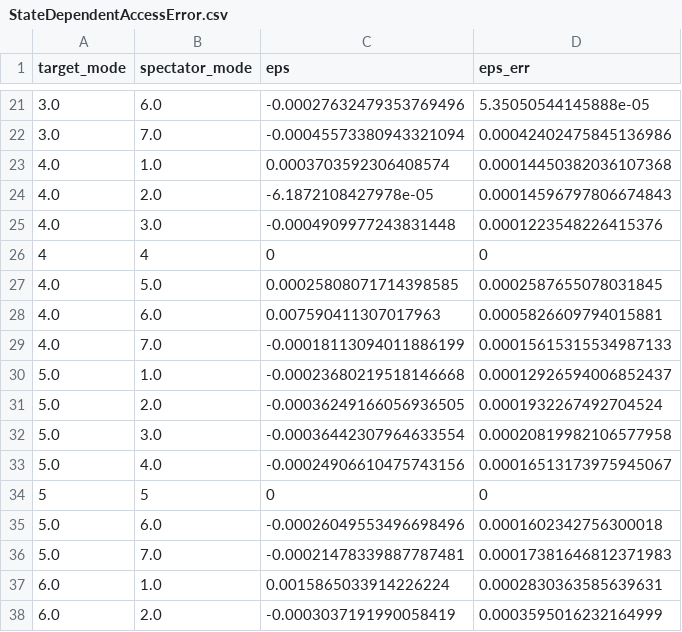
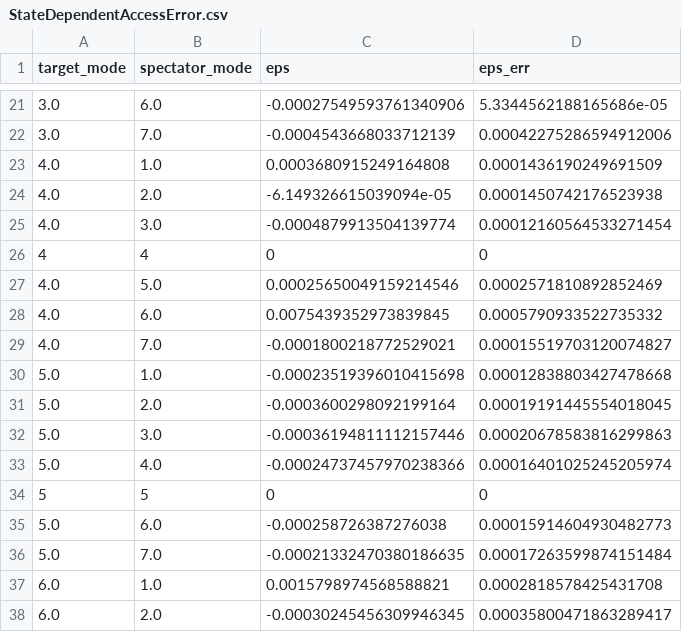
Before and after one commit to SchusterLab/multimode_expts, a CSV file: RAM_paper_results/datasets/StateDependentAccessError.csv, drawn as a sheet; only a part is shown, gaps mark what is left out; the diff covers the shown part only.

```diff
--- a/RAM_paper_results/datasets/StateDependentAccessError.csv
+++ b/RAM_paper_results/datasets/StateDependentAccessError.csv
@@ -21,18 +21,18 @@ target_mode,spectator_mode,eps,eps_err
-3.0,6.0,-0.00027632479353769496,5.35050544145888e-05
-3.0,7.0,-0.00045573380943321094,0.00042402475845136986
-4.0,1.0,0.0003703592306408574,0.00014450382036107368
-4.0,2.0,-6.1872108427978e-05,0.00014596797806674843
-4.0,3.0,-0.0004909977243831448,0.0001223548226415376
+3.0,6.0,-0.00027549593761340906,5.3344562188165686e-05
+3.0,7.0,-0.0004543668033712139,0.00042275286594912006
+4.0,1.0,0.0003680915249164808,0.0001436190249691509
+4.0,2.0,-6.149326615039094e-05,0.0001450742176523938
+4.0,3.0,-0.0004879913504139774,0.00012160564533271454
 4,4,0,0
-4.0,5.0,0.00025808071714398585,0.0002587655078031845
-4.0,6.0,0.007590411307017963,0.0005826609794015881
-4.0,7.0,-0.00018113094011886199,0.00015615315534987133
-5.0,1.0,-0.00023680219518146668,0.00012926594006852437
-5.0,2.0,-0.00036249166056936505,0.0001932267492704524
-5.0,3.0,-0.00036442307964633554,0.00020819982106577958
-5.0,4.0,-0.00024906610475743156,0.00016513173975945067
+4.0,5.0,0.00025650049159214546,0.0002571810892852469
+4.0,6.0,0.0075439352973839845,0.0005790933522735332
+4.0,7.0,-0.0001800218772529021,0.00015519703120074827
+5.0,1.0,-0.00023519396010415698,0.00012838803427478668
+5.0,2.0,-0.0003600298092199164,0.00019191445554018045
+5.0,3.0,-0.00036194811112157446,0.00020678583816299863
+5.0,4.0,-0.00024737457970238366,0.00016401025245205974
 5,5,0,0
-5.0,6.0,-0.00026049553496698496,0.0001602342756300018
-5.0,7.0,-0.00021478339887787481,0.00017381646812371983
-6.0,1.0,0.0015865033914226224,0.0002830363585639631
-6.0,2.0,-0.0003037191990058419,0.0003595016232164999
+5.0,6.0,-0.000258726387276038,0.00015914604930482773
+5.0,7.0,-0.00021332470380186635,0.00017263599874151484
+6.0,1.0,0.0015798974568588821,0.0002818578425431708
+6.0,2.0,-0.00030245456309946345,0.00035800471863289417
```
Also changed, not shown: 52 edited cells elsewhere in this file, 4 other files.
